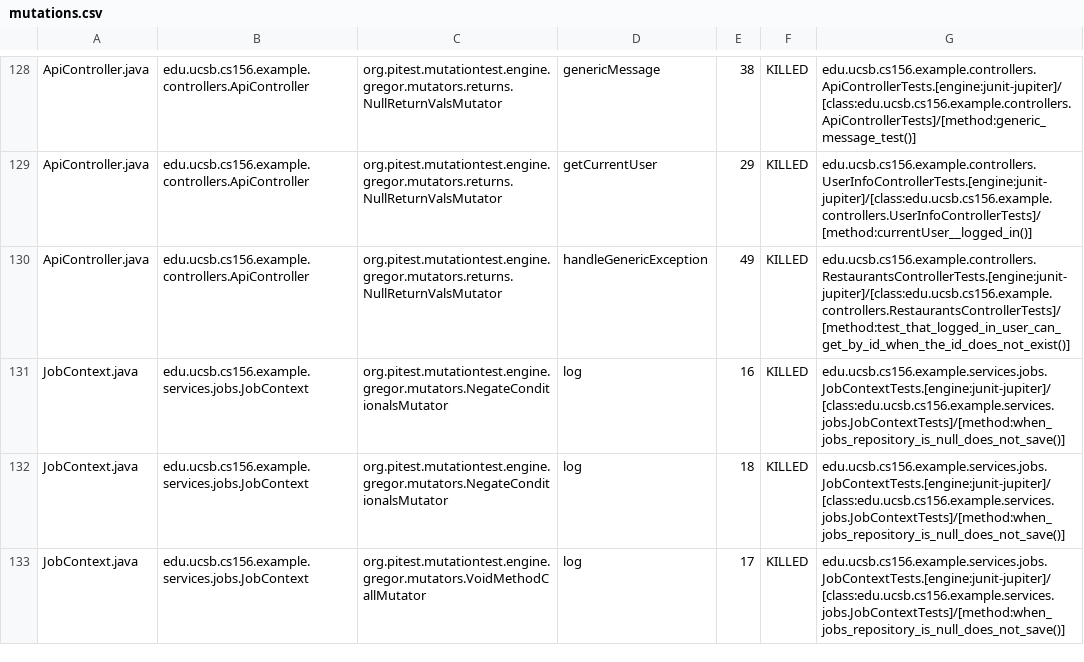
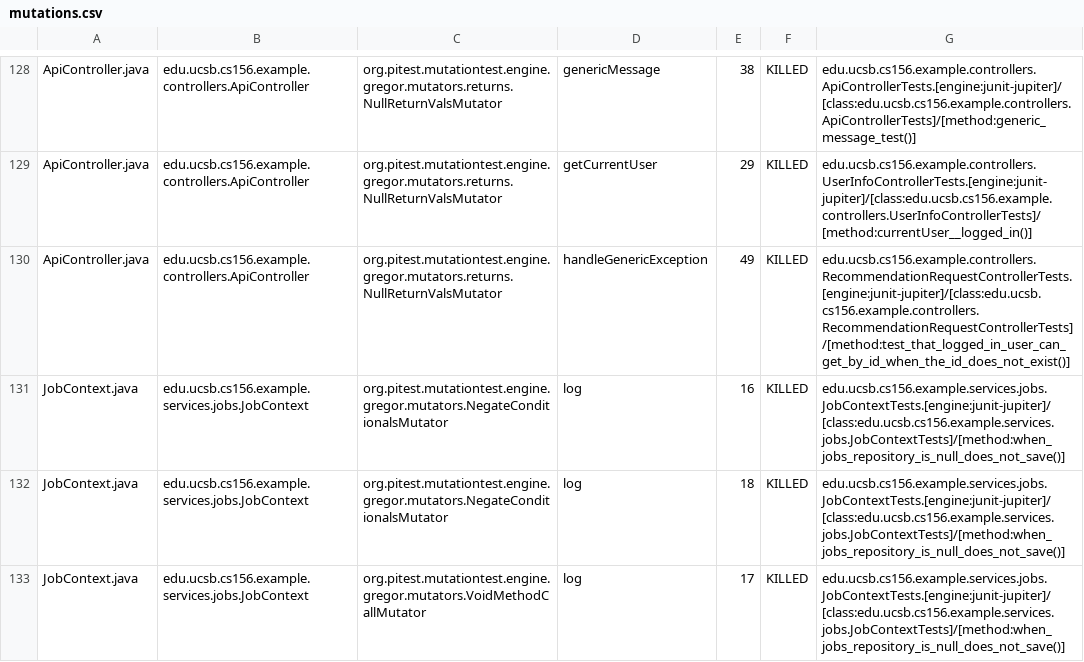
Before and after one commit to ucsb-cs156-s25/team01-s25-05, a CSV file: pitest/mutations.csv, drawn as a sheet; only a part is shown, gaps mark what is left out.

Commit message:
Deploying to gh-pages from @ ucsb-cs156-s25/team01-s25-05@d503084869ed582e3f87bdf259578639010a9830 🚀

```diff
--- a/pitest/mutations.csv
+++ b/pitest/mutations.csv
@@ -129,3 +129,3 @@ ApiController.java,edu.ucsb.cs156.example.controllers.ApiController,org.pitest.m
 ApiController.java,edu.ucsb.cs156.example.controllers.ApiController,org.pitest.mutationtest.engine.gregor.mutators.returns.NullReturnValsMutator,getCurrentUser,29,KILLED,edu.ucsb.cs156.example.controllers.UserInfoControllerTests.[engine:junit-jupiter]/[class:edu.ucsb.cs156.example.controllers.UserInfoControllerTests]/[method:currentUser__logged_in()]
-ApiController.java,edu.ucsb.cs156.example.controllers.ApiController,org.pitest.mutationtest.engine.gregor.mutators.returns.NullReturnValsMutator,handleGenericException,49,KILLED,edu.ucsb.cs156.example.controllers.RestaurantsControllerTests.[engine:junit-jupiter]/[class:edu.ucsb.cs156.example.controllers.RestaurantsControllerTests]/[method:test_that_logged_in_user_can_get_by_id_when_the_id_does_not_exist()]
+ApiController.java,edu.ucsb.cs156.example.controllers.ApiController,org.pitest.mutationtest.engine.gregor.mutators.returns.NullReturnValsMutator,handleGenericException,49,KILLED,edu.ucsb.cs156.example.controllers.RecommendationRequestControllerTests.[engine:junit-jupiter]/[class:edu.ucsb.cs156.example.controllers.RecommendationRequestControllerTests]/[method:test_that_logged_in_user_can_get_by_id_when_the_id_does_not_exist()]
 JobContext.java,edu.ucsb.cs156.example.services.jobs.JobContext,org.pitest.mutationtest.engine.gregor.mutators.NegateConditionalsMutator,log,16,KILLED,edu.ucsb.cs156.example.services.jobs.JobContextTests.[engine:junit-jupiter]/[class:edu.ucsb.cs156.example.services.jobs.JobContextTests]/[method:when_jobs_repository_is_null_does_not_save()]
```
Also changed, not shown: 20 other files.
